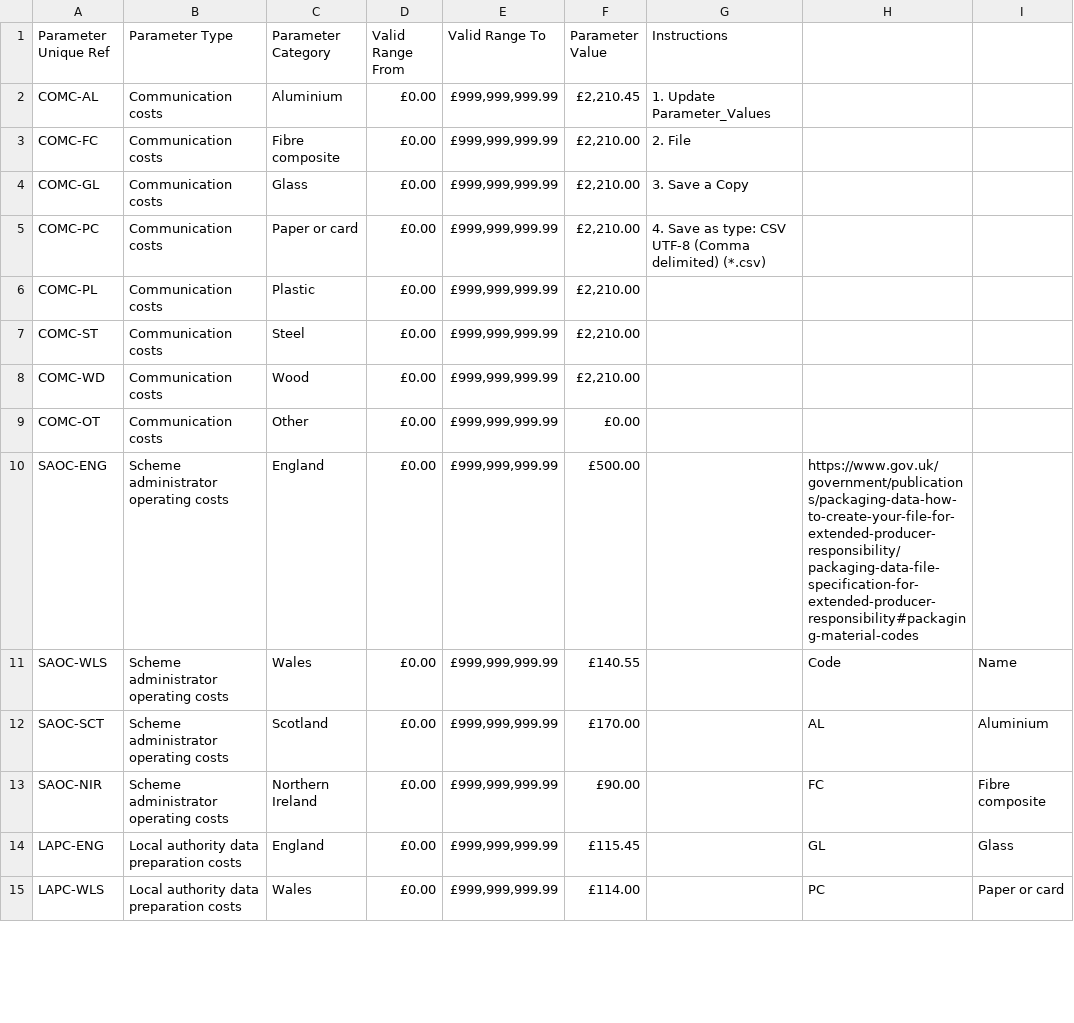
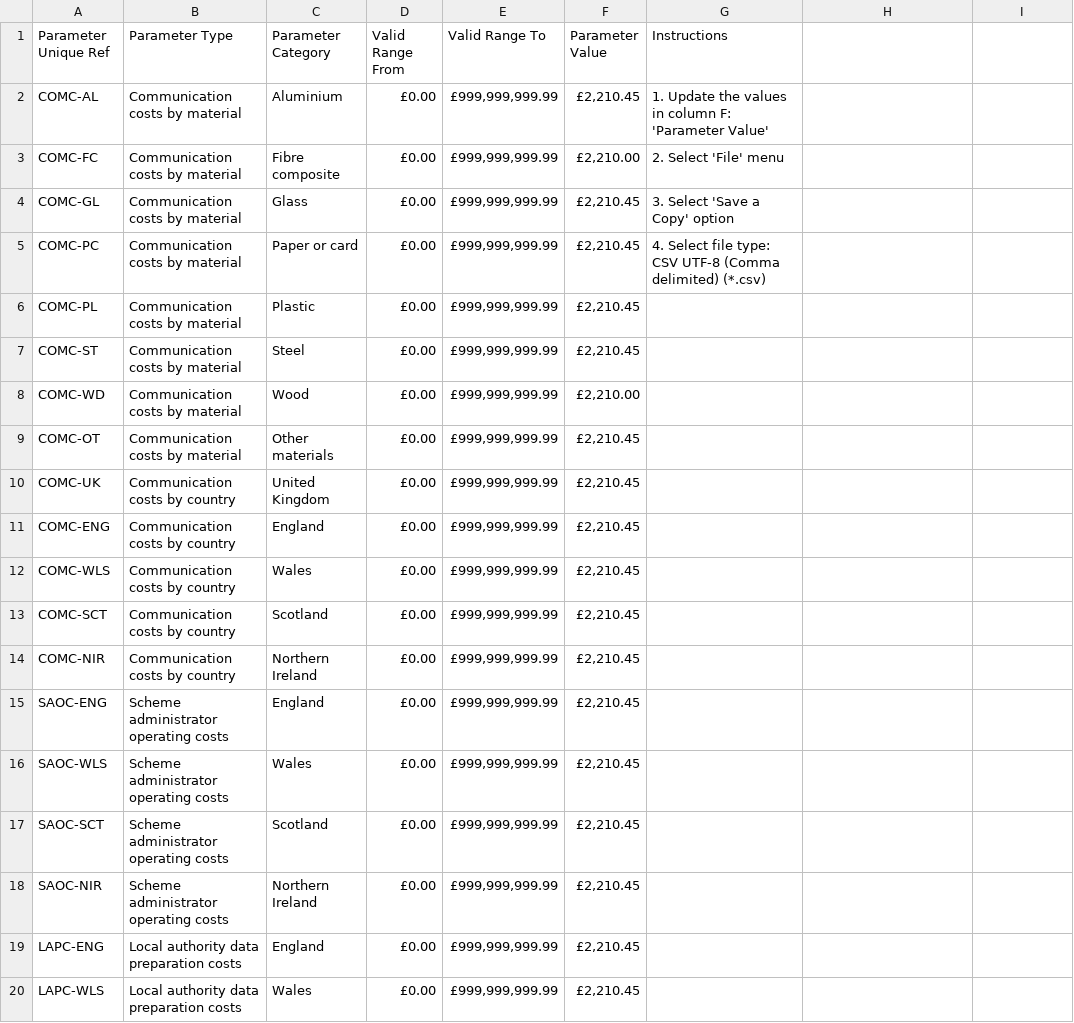
Before and after one commit to DEFRA/epr-calculator-frontend, a CSV file: src/EPR.Calculator.Frontend.UnitTests/Mocks/SchemeParameters.csv, drawn as a sheet; only a part is shown; the diff covers the shown part only.

Commit message:
Feature/433035 parameter maintenace update final parameters (#52)
* updated test data file

* updated the scheme parameter template

* inlcude communications costs by nation

* updated the parameter types and UI

* updated the template and respective code

* Implemented confirmation partial

* addressed review comments

* updated constant

* updated the constants

* Build fix after merge latest

* updated test

```diff
--- a/src/EPR.Calculator.Frontend.UnitTests/Mocks/SchemeParameters.csv
+++ b/src/EPR.Calculator.Frontend.UnitTests/Mocks/SchemeParameters.csv
@@ -2,14 +2,19 @@ Parameter Unique Ref,Parameter Type,Parameter Category,Valid Range From,Valid Ra
-COMC-AL,Communication costs,Aluminium,£0.00,"£999,999,999.99","£2,210.45",1. Update Parameter_Values,,
-COMC-FC,Communication costs,Fibre composite,£0.00,"£999,999,999.99","£2,210.00",2. File,,
-COMC-GL,Communication costs,Glass,£0.00,"£999,999,999.99","£2,210.00",3. Save a Copy,,
-COMC-PC,Communication costs,Paper or card,£0.00,"£999,999,999.99","£2,210.00",4. Save as type:  CSV UTF-8 (Comma delimited) (*.csv),,
-COMC-PL,Communication costs,Plastic,£0.00,"£999,999,999.99","£2,210.00",,,
-COMC-ST,Communication costs,Steel,£0.00,"£999,999,999.99","£2,210.00",,,
-COMC-WD,Communication costs,Wood,£0.00,"£999,999,999.99","£2,210.00",,,
-COMC-OT,Communication costs,Other,£0.00,"£999,999,999.99",£0.00,,,
-SAOC-ENG,Scheme administrator operating costs,England,£0.00,"£999,999,999.99",£500.00,,https://www.gov.uk/government/publications/packaging-data-how-to-create-your-file-for-extended-producer-responsibility/packaging-data-file-specification-for-extended-producer-responsibility#packaging-material-codes,
-SAOC-WLS,Scheme administrator operating costs,Wales,£0.00,"£999,999,999.99",£140.55,,Code,Name
-SAOC-SCT,Scheme administrator operating costs,Scotland,£0.00,"£999,999,999.99",£170.00,,AL,Aluminium
-SAOC-NIR,Scheme administrator operating costs,Northern Ireland,£0.00,"£999,999,999.99",£90.00,,FC,Fibre composite
-LAPC-ENG,Local authority data preparation costs,England,£0.00,"£999,999,999.99",£115.45,,GL,Glass
-LAPC-WLS,Local authority data preparation costs,Wales,£0.00,"£999,999,999.99",£114.00,,PC,Paper or card
+COMC-AL,Communication costs by material,Aluminium,£0.00,"£999,999,999.99","£2,210.45",1. Update the values in column F: 'Parameter Value'
+COMC-FC,Communication costs by material,Fibre composite,£0.00,"£999,999,999.99","£2,210.00",2. Select 'File' menu
+COMC-GL,Communication costs by material,Glass,£0.00,"£999,999,999.99","£2,210.45",3. Select 'Save a Copy' option
+COMC-PC,Communication costs by material,Paper or card,£0.00,"£999,999,999.99","£2,210.45",4. Select file type:  CSV UTF-8 (Comma delimited) (*.csv)
+COMC-PL,Communication costs by material,Plastic,£0.00,"£999,999,999.99","£2,210.45",
+COMC-ST,Communication costs by material,Steel,£0.00,"£999,999,999.99","£2,210.45",
+COMC-WD,Communication costs by material,Wood,£0.00,"£999,999,999.99","£2,210.00",
+COMC-OT,Communication costs by material,Other materials,£0.00,"£999,999,999.99","£2,210.45",
+COMC-UK,Communication costs by country,United Kingdom,£0.00,"£999,999,999.99","£2,210.45",
+COMC-ENG,Communication costs by country,England,£0.00,"£999,999,999.99","£2,210.45",
+COMC-WLS,Communication costs by country,Wales,£0.00,"£999,999,999.99","£2,210.45",
+COMC-SCT,Communication costs by country,Scotland,£0.00,"£999,999,999.99","£2,210.45",
+COMC-NIR,Communication costs by country,Northern Ireland,£0.00,"£999,999,999.99","£2,210.45",
+SAOC-ENG,Scheme administrator operating costs,England,£0.00,"£999,999,999.99","£2,210.45",
+SAOC-WLS,Scheme administrator operating costs,Wales,£0.00,"£999,999,999.99","£2,210.45",
+SAOC-SCT,Scheme administrator operating costs,Scotland,£0.00,"£999,999,999.99","£2,210.45",
+SAOC-NIR,Scheme administrator operating costs,Northern Ireland,£0.00,"£999,999,999.99","£2,210.45",
+LAPC-ENG,Local authority data preparation costs,England,£0.00,"£999,999,999.99","£2,210.45",
+LAPC-WLS,Local authority data preparation costs,Wales,£0.00,"£999,999,999.99","£2,210.45",
```
Also changed, not shown: 1 added row, 5 removed rows and 65 edited cells elsewhere in this file, 15 other files.
